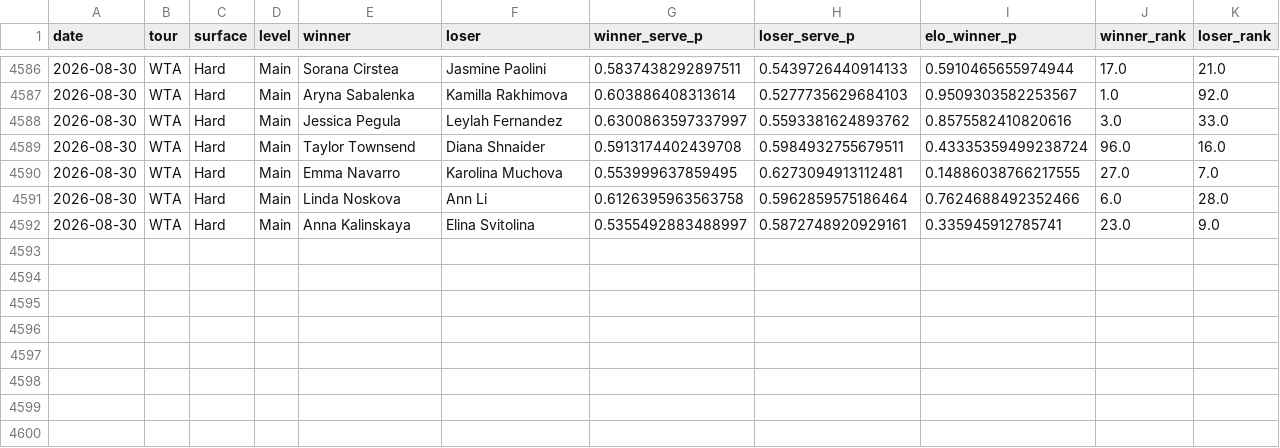
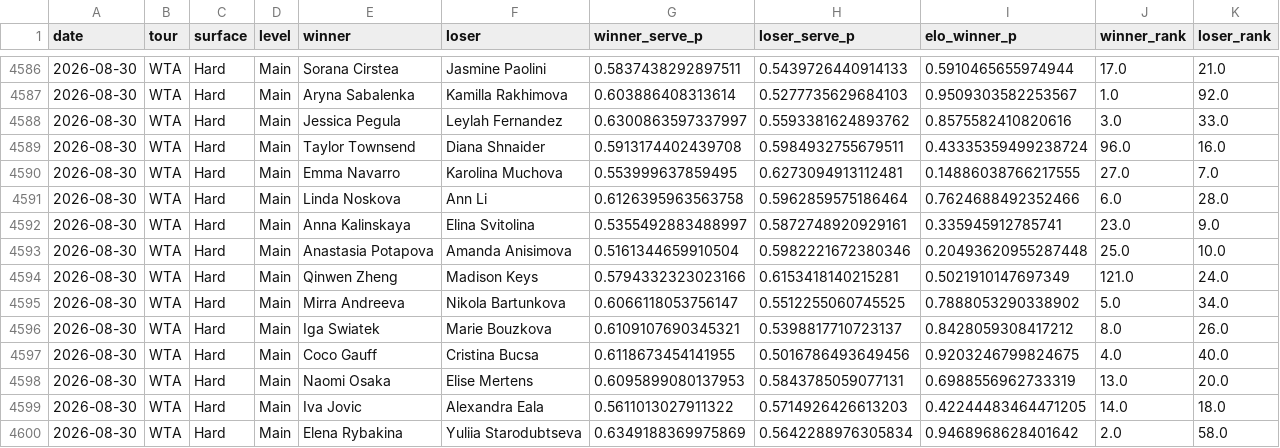
Before and after one commit to emarti13/Tennis_Quant_Lab_V5, a CSV file: v5_wta_walkforward.csv, drawn as a sheet; only a part is shown, gaps mark what is left out; the diff names each change by its address in the sheet, - before the commit and + after, or states it on an @@ line.

```diff
--- a/v5_wta_walkforward.csv
+++ b/v5_wta_walkforward.csv
+row 4593: 2026-08-30 | WTA | Hard | Main | Anastasia Potapova | Amanda Anisimova | 0.5161344659910504 | 0.5982221672380346 | 0.20493620955287448 | 25.0 | 10.0
+row 4594: 2026-08-30 | WTA | Hard | Main | Qinwen Zheng | Madison Keys | 0.5794332323023166 | 0.6153418140215281 | 0.5021910147697349 | 121.0 | 24.0
+row 4595: 2026-08-30 | WTA | Hard | Main | Mirra Andreeva | Nikola Bartunkova | 0.6066118053756147 | 0.5512255060745525 | 0.7888053290338902 | 5.0 | 34.0
+row 4596: 2026-08-30 | WTA | Hard | Main | Iga Swiatek | Marie Bouzkova | 0.6109107690345321 | 0.5398817710723137 | 0.8428059308417212 | 8.0 | 26.0
+row 4597: 2026-08-30 | WTA | Hard | Main | Coco Gauff | Cristina Bucsa | 0.6118673454141955 | 0.5016786493649456 | 0.9203246799824675 | 4.0 | 40.0
+row 4598: 2026-08-30 | WTA | Hard | Main | Naomi Osaka | Elise Mertens | 0.6095899080137953 | 0.5843785059077131 | 0.6988556962733319 | 13.0 | 20.0
+row 4599: 2026-08-30 | WTA | Hard | Main | Iva Jovic | Alexandra Eala | 0.5611013027911322 | 0.5714926426613203 | 0.42244483464471205 | 14.0 | 18.0
+row 4600: 2026-08-30 | WTA | Hard | Main | Elena Rybakina | Yuliia Starodubtseva | 0.6349188369975869 | 0.5642288976305834 | 0.9468968628401642 | 2.0 | 58.0
```
Also changed, not shown: 6 other files.
